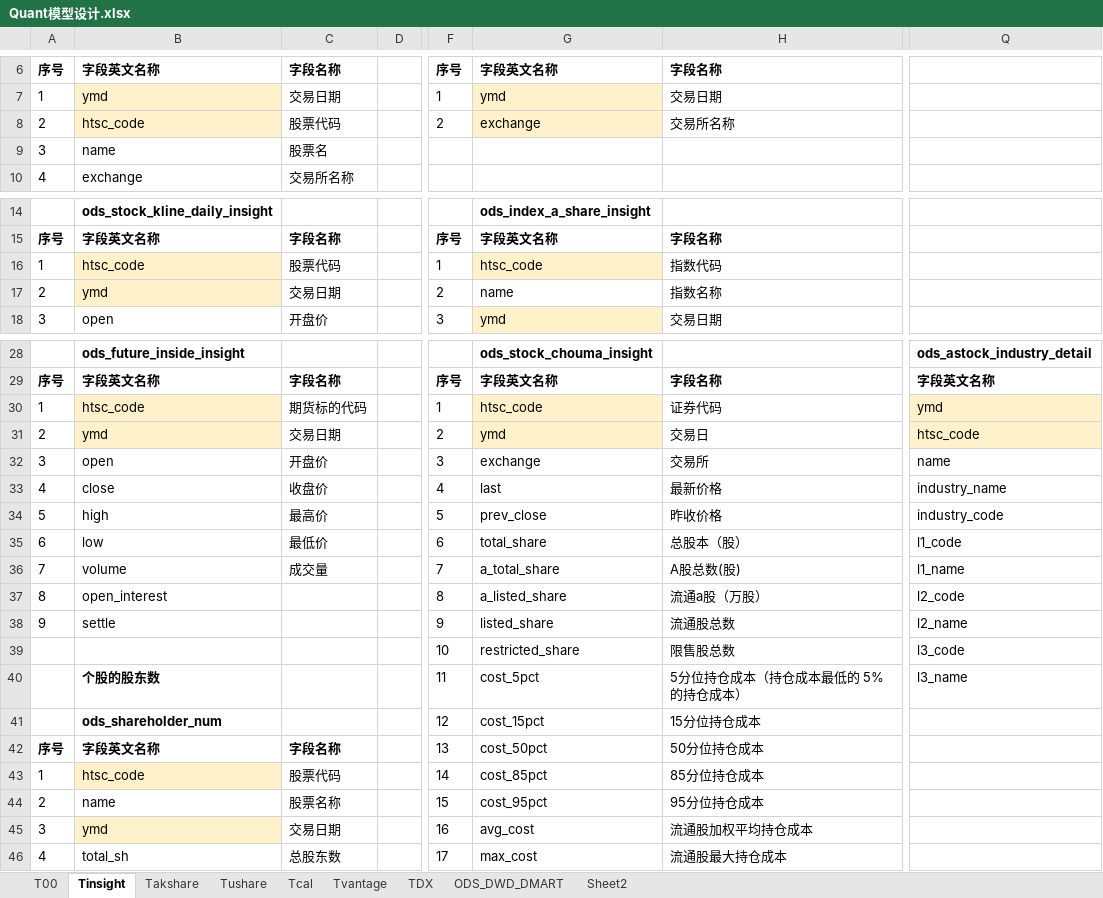
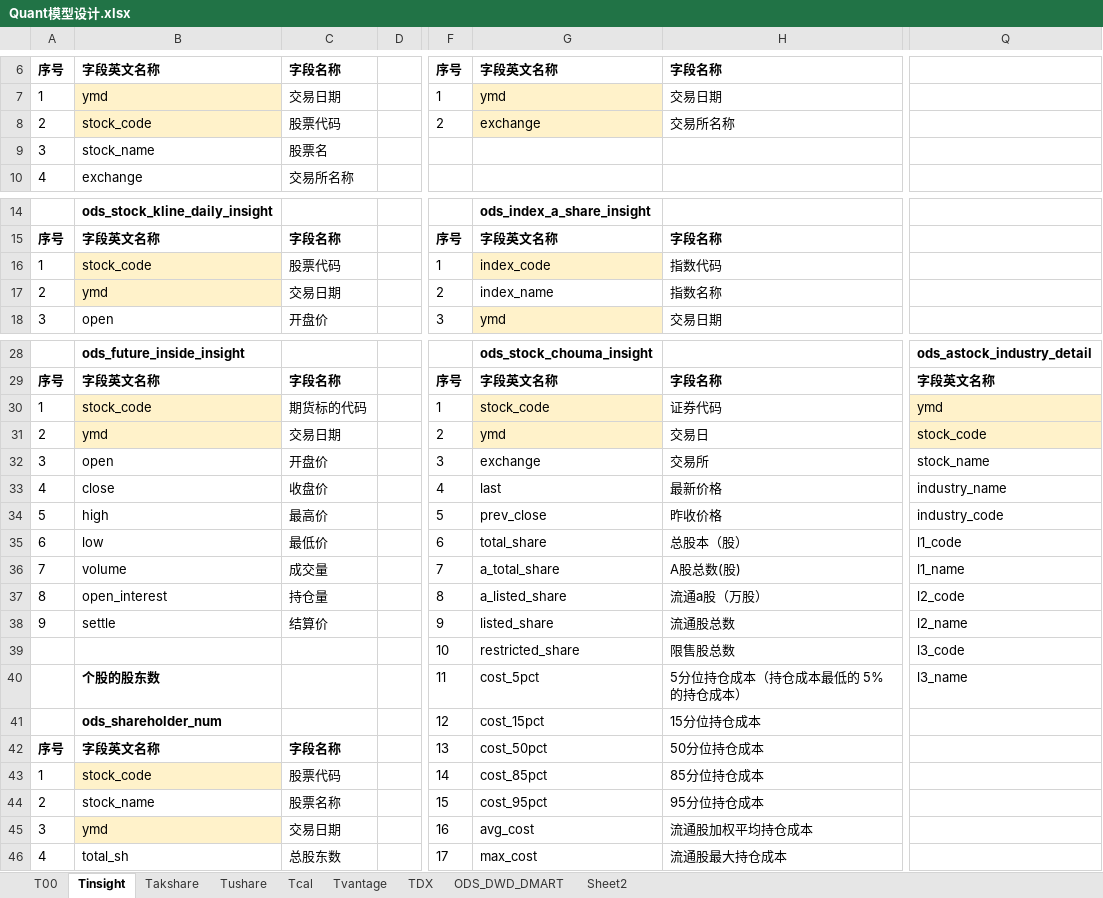
Before and after one commit to WangDaoheng/Quant, an Excel workbook: Others/Quant模型设计.xlsx, sheet Tinsight, drawn as a sheet; only a part is shown, gaps mark what is left out; values as stored, in another font and other column widths than the file's, no borders; the diff covers the shown part only; the diff names each change by its address in the sheet, - before the commit and + after, or states it on an @@ line.

```diff
--- a/Others/Quant模型设计.xlsx (sheet Tinsight)
+++ b/Others/Quant模型设计.xlsx (sheet Tinsight)
-B8: htsc_code
+B8: stock_code
-B9: name
+B9: stock_name
-B16: htsc_code
+B16: stock_code
-G16: htsc_code
+G16: index_code
-G17: name
+G17: index_name
-B30: htsc_code
+B30: stock_code
-G30: htsc_code
+G30: stock_code
-Q31: htsc_code
+Q31: stock_code
-Q32: name
+Q32: stock_name
-C37: (empty)
+C37: 持仓量
-C38: (empty)
+C38: 结算价
-B43: htsc_code
+B43: stock_code
-B44: name
+B44: stock_name
```
Also changed, not shown: 1 edited cell elsewhere in this sheet, sheet ODS_DWD_DMART, 7 other files.
